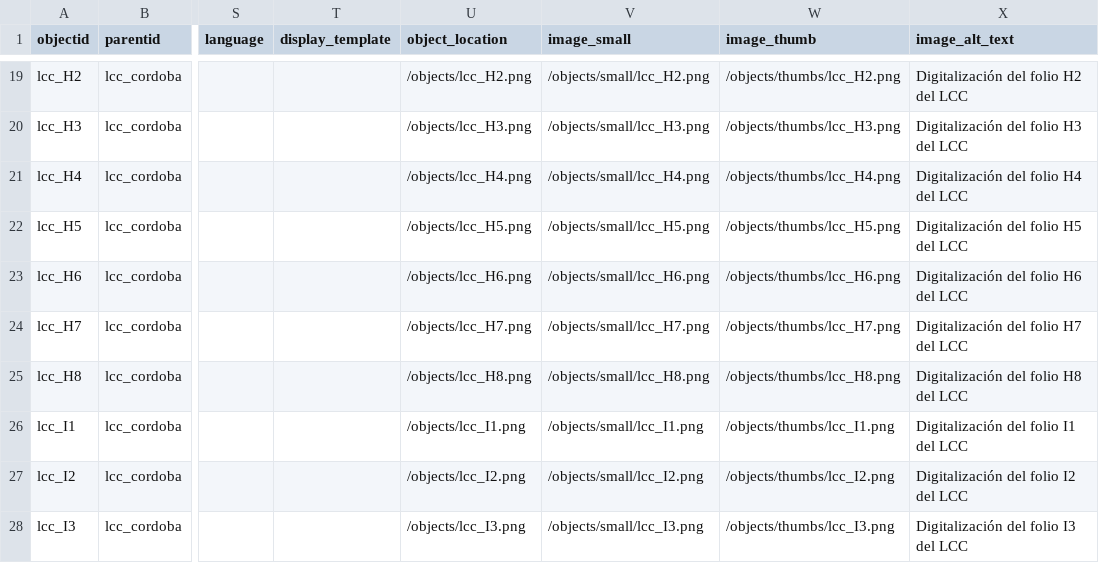
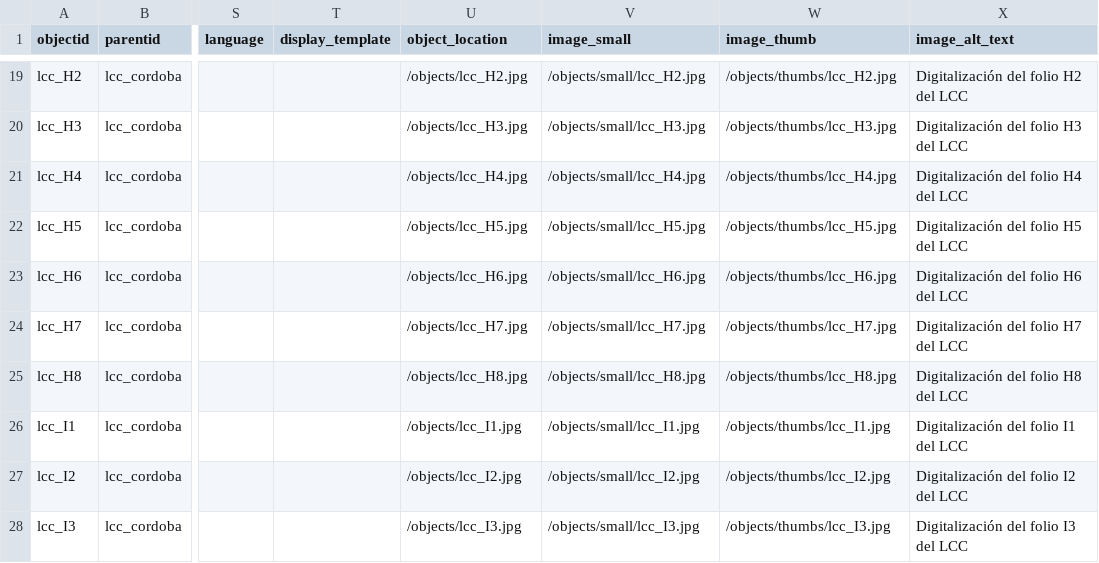
Before and after one commit to cosarinskysol-boop/Grupo3-G3-I6, a CSV file: _data/metadatos-coleccion.csv, drawn as a sheet; only a part is shown, gaps mark what is left out; the diff covers the shown part only; the diff names each change by its address in the sheet, - before the commit and + after, or states it on an @@ line.

```diff
--- a/_data/metadatos-coleccion.csv
+++ b/_data/metadatos-coleccion.csv
-U19 (object_location): /objects/lcc_H2.png
+U19 (object_location): /objects/lcc_H2.jpg
-V19 (image_small): /objects/small/lcc_H2.png
+V19 (image_small): /objects/small/lcc_H2.jpg
-W19 (image_thumb): /objects/thumbs/lcc_H2.png
+W19 (image_thumb): /objects/thumbs/lcc_H2.jpg
-U20 (object_location): /objects/lcc_H3.png
+U20 (object_location): /objects/lcc_H3.jpg
-V20 (image_small): /objects/small/lcc_H3.png
+V20 (image_small): /objects/small/lcc_H3.jpg
-W20 (image_thumb): /objects/thumbs/lcc_H3.png
+W20 (image_thumb): /objects/thumbs/lcc_H3.jpg
-U21 (object_location): /objects/lcc_H4.png
+U21 (object_location): /objects/lcc_H4.jpg
-V21 (image_small): /objects/small/lcc_H4.png
+V21 (image_small): /objects/small/lcc_H4.jpg
-W21 (image_thumb): /objects/thumbs/lcc_H4.png
+W21 (image_thumb): /objects/thumbs/lcc_H4.jpg
-U22 (object_location): /objects/lcc_H5.png
+U22 (object_location): /objects/lcc_H5.jpg
-V22 (image_small): /objects/small/lcc_H5.png
+V22 (image_small): /objects/small/lcc_H5.jpg
-W22 (image_thumb): /objects/thumbs/lcc_H5.png
+W22 (image_thumb): /objects/thumbs/lcc_H5.jpg
-U23 (object_location): /objects/lcc_H6.png
+U23 (object_location): /objects/lcc_H6.jpg
-V23 (image_small): /objects/small/lcc_H6.png
+V23 (image_small): /objects/small/lcc_H6.jpg
-W23 (image_thumb): /objects/thumbs/lcc_H6.png
+W23 (image_thumb): /objects/thumbs/lcc_H6.jpg
-U24 (object_location): /objects/lcc_H7.png
+U24 (object_location): /objects/lcc_H7.jpg
-V24 (image_small): /objects/small/lcc_H7.png
+V24 (image_small): /objects/small/lcc_H7.jpg
-W24 (image_thumb): /objects/thumbs/lcc_H7.png
+W24 (image_thumb): /objects/thumbs/lcc_H7.jpg
-U25 (object_location): /objects/lcc_H8.png
+U25 (object_location): /objects/lcc_H8.jpg
-V25 (image_small): /objects/small/lcc_H8.png
+V25 (image_small): /objects/small/lcc_H8.jpg
-W25 (image_thumb): /objects/thumbs/lcc_H8.png
+W25 (image_thumb): /objects/thumbs/lcc_H8.jpg
-U26 (object_location): /objects/lcc_I1.png
+U26 (object_location): /objects/lcc_I1.jpg
-V26 (image_small): /objects/small/lcc_I1.png
+V26 (image_small): /objects/small/lcc_I1.jpg
-W26 (image_thumb): /objects/thumbs/lcc_I1.png
+W26 (image_thumb): /objects/thumbs/lcc_I1.jpg
-U27 (object_location): /objects/lcc_I2.png
+U27 (object_location): /objects/lcc_I2.jpg
-V27 (image_small): /objects/small/lcc_I2.png
+V27 (image_small): /objects/small/lcc_I2.jpg
-W27 (image_thumb): /objects/thumbs/lcc_I2.png
+W27 (image_thumb): /objects/thumbs/lcc_I2.jpg
-U28 (object_location): /objects/lcc_I3.png
+U28 (object_location): /objects/lcc_I3.jpg
-V28 (image_small): /objects/small/lcc_I3.png
+V28 (image_small): /objects/small/lcc_I3.jpg
-W28 (image_thumb): /objects/thumbs/lcc_I3.png
+W28 (image_thumb): /objects/thumbs/lcc_I3.jpg
```
Also changed, not shown: 39 edited cells elsewhere in this file.
